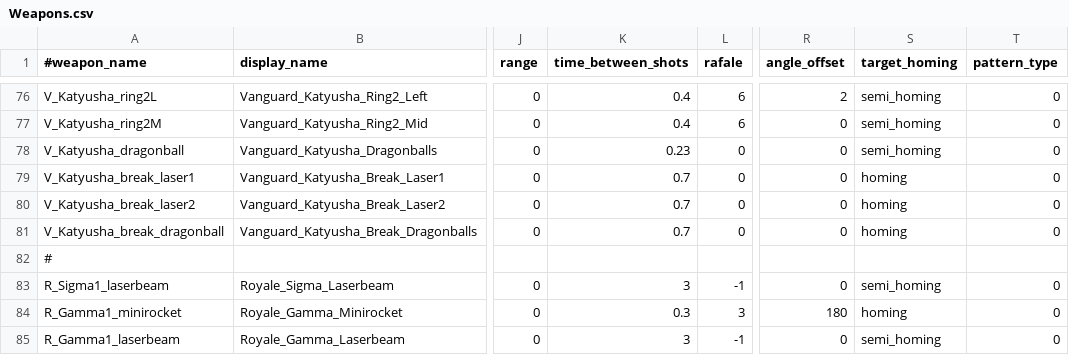
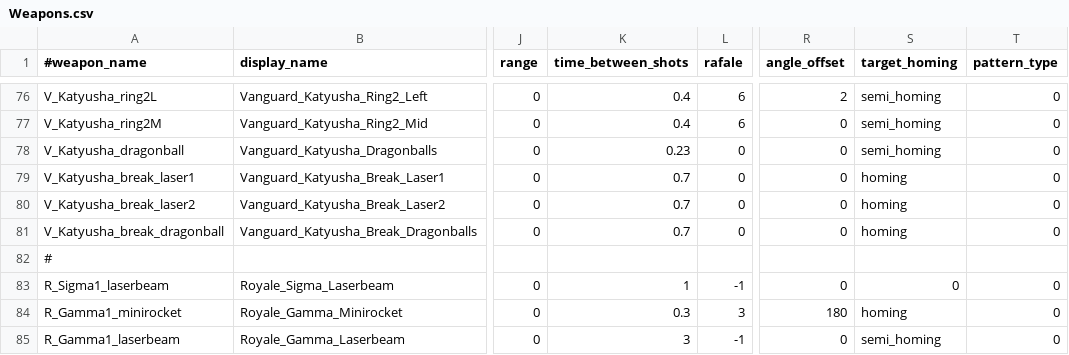
Before and after one commit to StarfighterDevTeam/StarFighter, a CSV file: Unstable/StarFighter/StarFighter/Assets/Scripts/Generated/Weapons.csv, drawn as a sheet; only a part is shown, gaps mark what is left out; the diff names each change by its address in the sheet, - before the commit and + after, or states it on an @@ line.

```diff
--- a/Unstable/StarFighter/StarFighter/Assets/Scripts/Generated/Weapons.csv
+++ b/Unstable/StarFighter/StarFighter/Assets/Scripts/Generated/Weapons.csv
-K83 (time_between_shots): 3
+K83 (time_between_shots): 1
-S83 (target_homing): semi_homing
+S83 (target_homing): 0
```
Also changed, not shown: Unstable/StarFighter/StarFighter/Assets/Scripts/Generated/EnemyPhases.csv, Unstable/StarFighter/StarFighter/Assets/Scripts/Scenes/Generated/Sandbox.csv, 7 other files.
